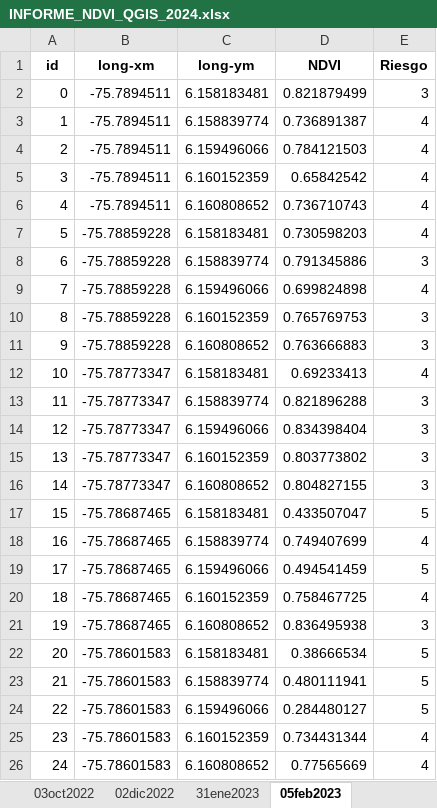
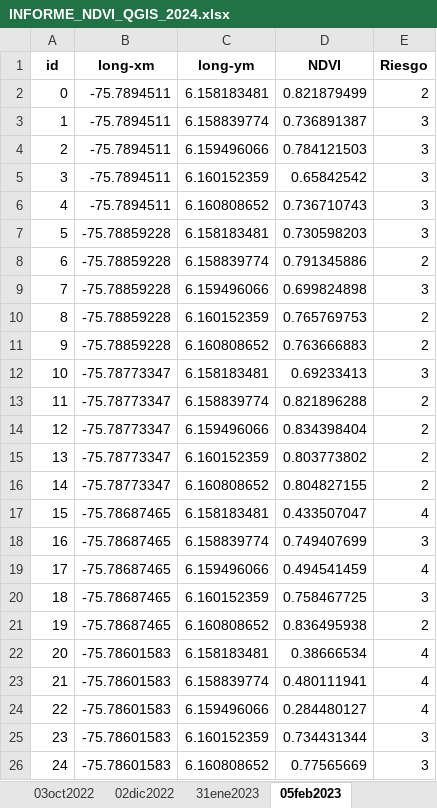
Before and after one commit to Alexic12/3D_Model_Crop_Health, an Excel workbook: assets/data/INFORME_NDVI_QGIS_2024.xlsx, sheet 05feb2023, drawn as a sheet; values as stored, in another font and other column widths than the file's, no borders; the diff names each change by its address in the sheet, - before the commit and + after, or states it on an @@ line.

```diff
--- a/assets/data/INFORME_NDVI_QGIS_2024.xlsx (sheet 05feb2023)
+++ b/assets/data/INFORME_NDVI_QGIS_2024.xlsx (sheet 05feb2023)
-E2 (Riesgo): 3
+E2 (Riesgo): 2
-E3:E7 (Riesgo): 4
+E3:E7 (Riesgo): 3
-E8 (Riesgo): 3
+E8 (Riesgo): 2
-E9 (Riesgo): 4
+E9 (Riesgo): 3
-E10:E11 (Riesgo): 3
+E10:E11 (Riesgo): 2
-E12 (Riesgo): 4
+E12 (Riesgo): 3
-E13:E16 (Riesgo): 3
+E13:E16 (Riesgo): 2
-E17 (Riesgo): 5
+E17 (Riesgo): 4
-E18 (Riesgo): 4
+E18 (Riesgo): 3
-E19 (Riesgo): 5
+E19 (Riesgo): 4
-E20 (Riesgo): 4
+E20 (Riesgo): 3
-E21 (Riesgo): 3
+E21 (Riesgo): 2
-E22:E24 (Riesgo): 5
+E22:E24 (Riesgo): 4
-E25:E26 (Riesgo): 4
+E25:E26 (Riesgo): 3
```
Also changed, not shown: sheet 26ene2024, sheet 26mar2024, sheet 21ene2024, sheet 24jul2024, sheet 15jun2023, sheet 06ene2024, 30 more sheets, other sheet tabs, assets/data/INFORME_NDVI_IDW_2024.xlsx, 2 other files.
